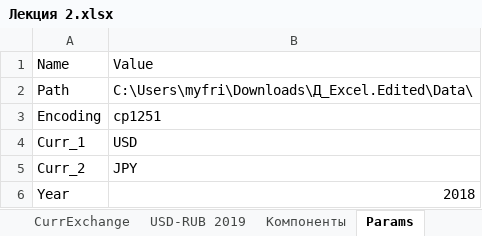
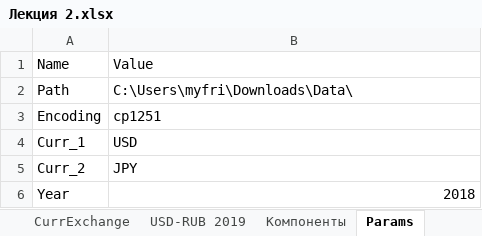
Before and after one commit to x7am/ODMExcel, an Excel workbook: Topic 2/Лекция 2.xlsx, sheet Params, drawn as a sheet; values as stored, in another font and other column widths than the file's, no borders; table styles not drawn; the diff names each change by its address in the sheet, - before the commit and + after, or states it on an @@ line.

```diff
--- a/Topic 2/Лекция 2.xlsx (sheet Params)
+++ b/Topic 2/Лекция 2.xlsx (sheet Params)
-B2: C:\Users\myfri\Downloads\Д_Excel.Edited\Data\
+B2: C:\Users\myfri\Downloads\Data\
```
Also changed, not shown: sheet Компоненты, charts or pictures, Topic 2/Лекция 2 Сезонность.xlsx, 1 other file.
